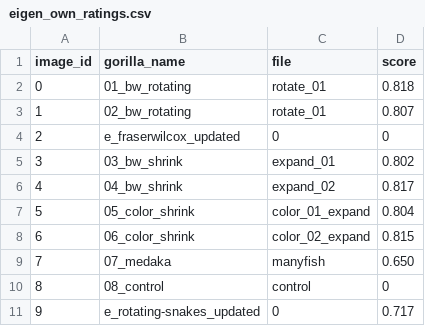
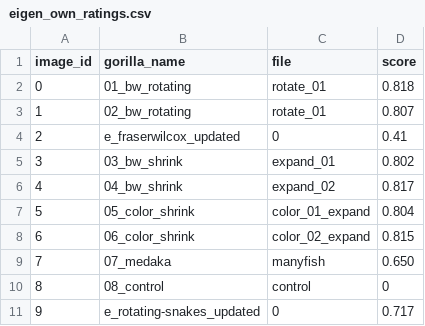
Before and after one commit to LanaSina/evolutionary_illusion_generator, a CSV file: illusions_rating/gorilla_data/2025/eigen_own_ratings.csv, drawn as a sheet.

```diff
--- a/illusions_rating/gorilla_data/2025/eigen_own_ratings.csv
+++ b/illusions_rating/gorilla_data/2025/eigen_own_ratings.csv
@@ -3,3 +3,3 @@ image_id,gorilla_name,file,score
 1,02_bw_rotating,rotate_01,0.807
-2,e_fraserwilcox_updated,0,0
+2,e_fraserwilcox_updated,0,0.41
 3,03_bw_shrink,expand_01,0.802
```
Also changed, not shown: 2 other files.
